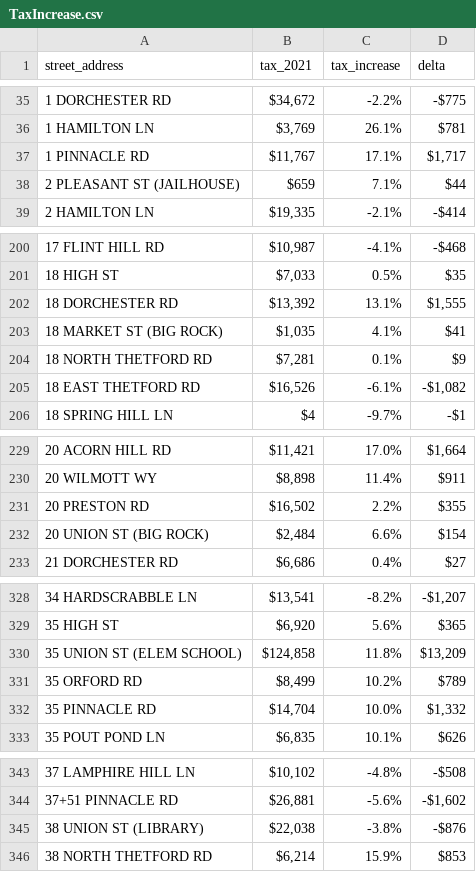
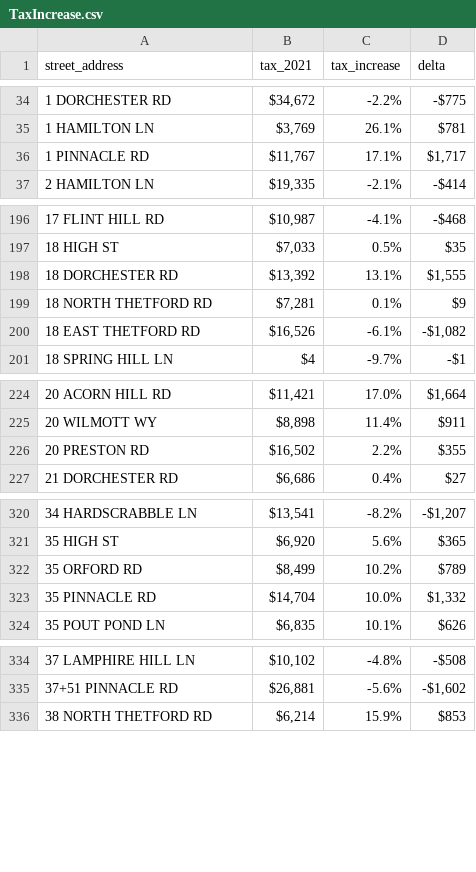
Before and after one commit to TaxFairness/LymeTaxIncr2022, a CSV file: TaxIncrease.csv, drawn as a sheet; only a part is shown, gaps mark what is left out; the diff covers the shown part only; the diff names each change by its address in the sheet, - before the commit and + after, or states it on an @@ line.

```diff
--- a/TaxIncrease.csv
+++ b/TaxIncrease.csv
-row 38: 2 PLEASANT ST (JAILHOUSE) | $659 | 7.1% | $44
-row 203: 18 MARKET ST (BIG ROCK) | $1,035 | 4.1% | $41
-row 232: 20 UNION ST (BIG ROCK) | $2,484 | 6.6% | $154
-row 330: 35 UNION ST (ELEM SCHOOL) | $124,858 | 11.8% | $13,209
-row 345: 38 UNION ST (LIBRARY) | $22,038 | -3.8% | -$876
```
Also changed, not shown: 16 removed rows elsewhere in this file.
